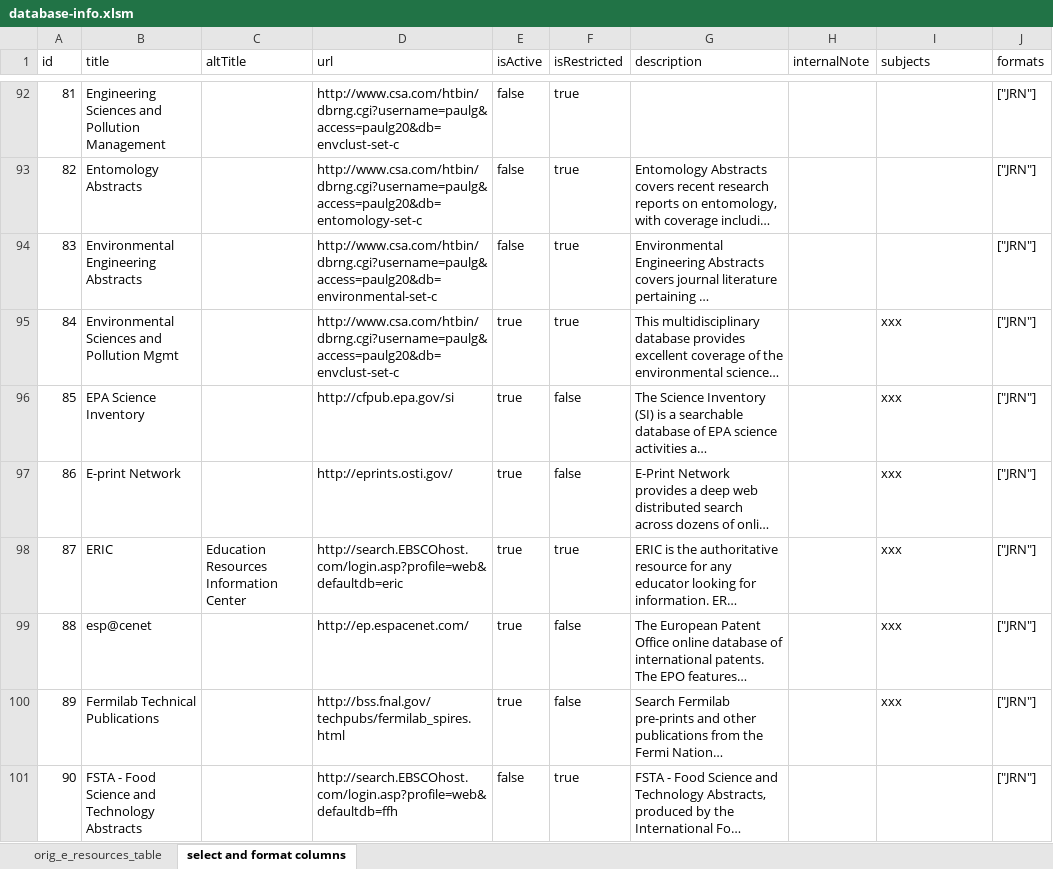
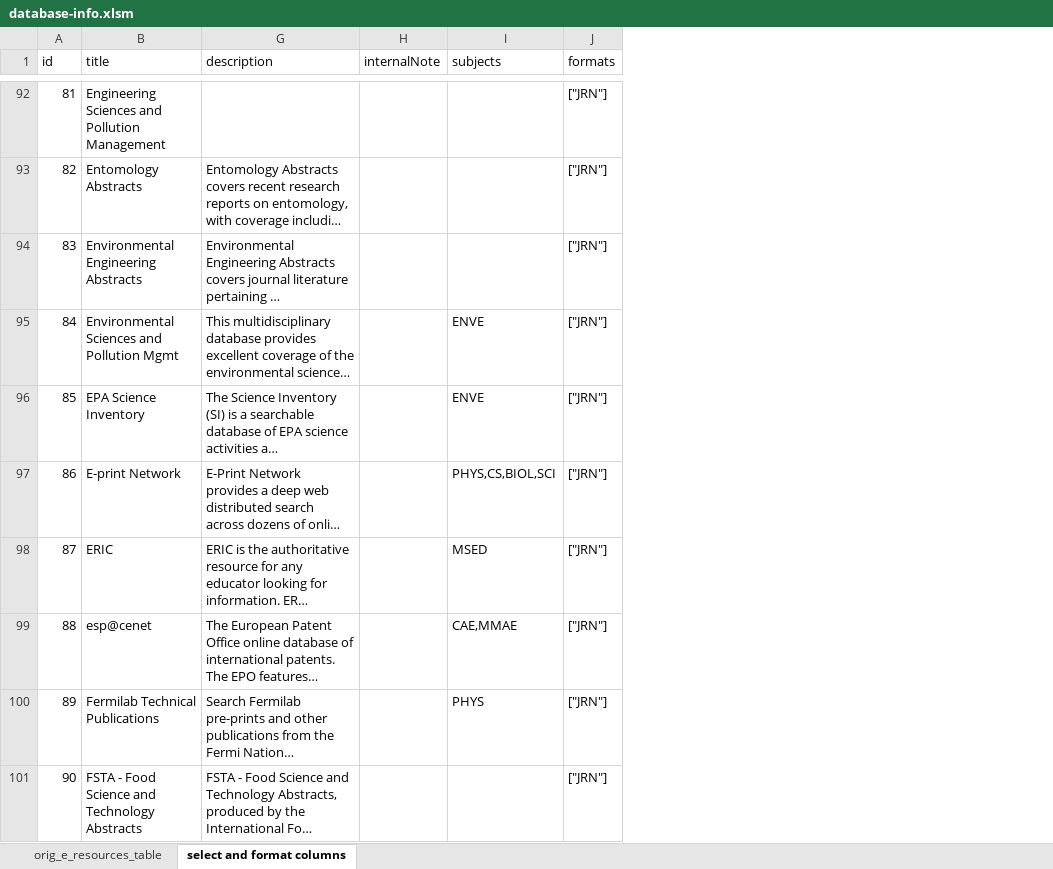
Before and after one commit to christinemcclure/com541-proj2, an Excel workbook: assets/database-info.xlsm, sheet select and format columns, drawn as a sheet; only a part is shown, gaps mark what is left out; long unchanged cells end in …; values as stored, in another font and other column widths than the file's, no borders; the diff covers the shown part only; the diff names each change by its address in the sheet, - before the commit and + after, or states it on an @@ line.

Commit message:
added subjects to active records

```diff
--- a/assets/database-info.xlsm (sheet select and format columns)
+++ b/assets/database-info.xlsm (sheet select and format columns)
@@ column C (altTitle) hidden, row 98: Education Resources Information Center @@
@@ column D (url) hidden, rows 92-101: http://www.csa.com/htbin/dbrng.cgi?username=paulg&access=paulg20&db=envclust-set-c | http://www.csa.com/htbin/dbrng.cgi?username=paulg&access=paulg20&db=entomology-set-c | http://www.csa.com/htbin/dbrng.cgi?username=paulg&access=paulg20&db=environmental-set-c | http://www.csa.com/htbin/dbrng.cgi?username=paulg&access=paulg20&db=envclust-set-c | http://cfpub.epa.gov/si | http://eprints.osti.gov/ | http://search.EBSCOhost.com/login.asp?profile=web&defaultdb=eric | http://ep.espacenet.com/ | http://bss.fnal.gov/techpubs/fermilab_spires.html | http://search.EBSCOhost.com/login.asp?profile=web&defaultdb=ffh @@
@@ column E (isActive) hidden, rows 92-101: false | false | false | true | true | true | true | true | true | false @@
@@ column F (isRestricted) hidden, rows 92-101: true | true | true | true | false | false | true | false | false | true @@
-I95:I96 (subjects): xxx
+I95:I96 (subjects): ENVE
-I97 (subjects): xxx
+I97 (subjects): PHYS,CS,BIOL,SCI
-I98 (subjects): xxx
+I98 (subjects): MSED
-I99 (subjects): xxx
+I99 (subjects): CAE,MMAE
-I100 (subjects): xxx
+I100 (subjects): PHYS
```
Also changed, not shown: 170 edited cells elsewhere in this sheet.
